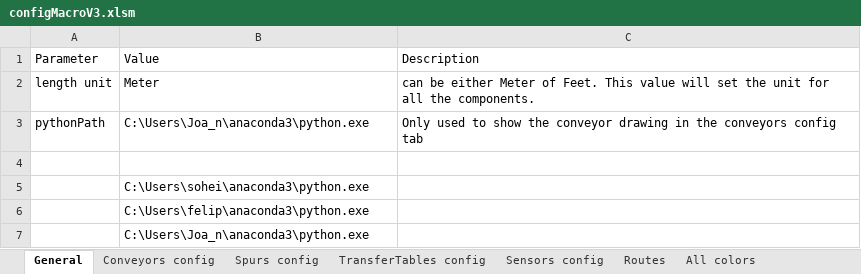
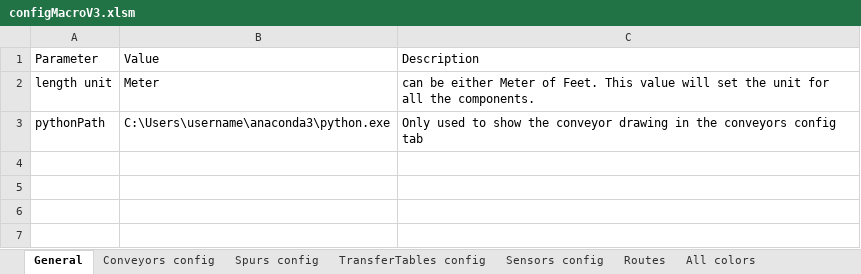
Before and after one commit to noorjax/sorting_conveyors, an Excel workbook: helper/cloud config file examples/configMacroV3.xlsm, sheet General, drawn as a sheet; values as stored, in another font and other column widths than the file's, no borders; the diff names each change by its address in the sheet, - before the commit and + after, or states it on an @@ line.

```diff
--- a/helper/cloud config file examples/configMacroV3.xlsm (sheet General)
+++ b/helper/cloud config file examples/configMacroV3.xlsm (sheet General)
-B3: C:\Users\Joa_n\anaconda3\python.exe
+B3: C:\Users\username\anaconda3\python.exe
-row 4: (empty)
-row 5:  | C:\Users\sohei\anaconda3\python.exe
-row 6:  | C:\Users\felip\anaconda3\python.exe
-row 7:  | C:\Users\Joa_n\anaconda3\python.exe
```
Also changed, not shown: helper/cloud config file examples/config2.xlsx, helper/cloud config file examples/config4.xlsx, 1 other file.
